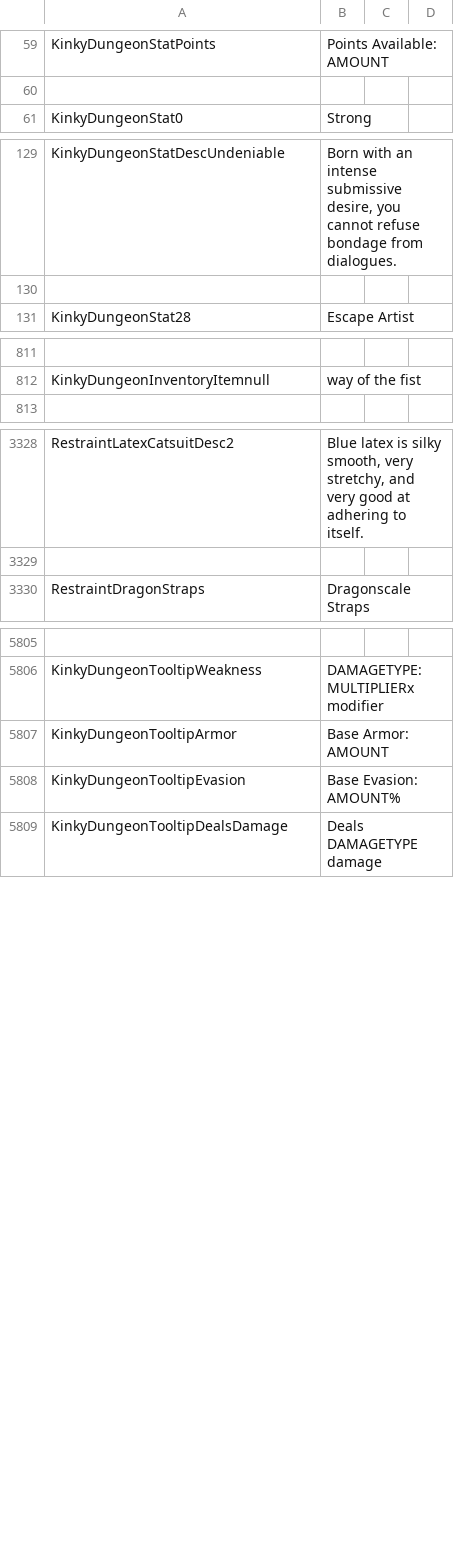
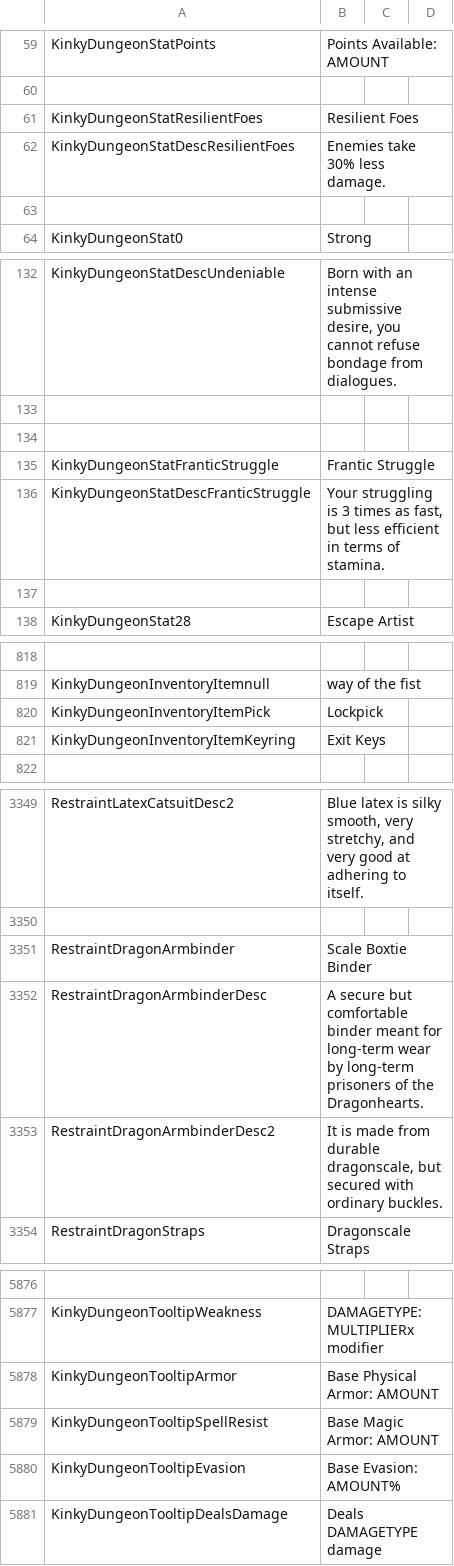
Before and after one commit to Ada18980/KinkyDungeonTest, a CSV file: Screens/MiniGame/KinkyDungeon/Text_KinkyDungeon.csv, drawn as a sheet; only a part is shown, gaps mark what is left out; addresses are those after the commit; the diff covers the shown part only; the diff names each change by its address in the sheet, - before the commit and + after, or states it on an @@ line.

```diff
--- a/Screens/MiniGame/KinkyDungeon/Text_KinkyDungeon.csv
+++ b/Screens/MiniGame/KinkyDungeon/Text_KinkyDungeon.csv
+row 61: KinkyDungeonStatResilientFoes | Resilient Foes
+row 62: KinkyDungeonStatDescResilientFoes | Enemies take 30% less damage.
+row 63: (empty)
+row 134: (empty)
+row 135: KinkyDungeonStatFranticStruggle | Frantic Struggle
+row 136: KinkyDungeonStatDescFranticStruggle | Your struggling is 3 times as fast, but less efficient in terms of stamina.
+row 137: (empty)
+row 820: KinkyDungeonInventoryItemPick | Lockpick
+row 821: KinkyDungeonInventoryItemKeyring | Exit Keys
+row 3351: RestraintDragonArmbinder | Scale Boxtie Binder
+row 3352: RestraintDragonArmbinderDesc | A secure but comfortable binder meant for long-term wear by long-term prisoners of the Dragonhearts.
+row 3353: RestraintDragonArmbinderDesc2 | It is made from durable dragonscale, but secured with ordinary buckles.
-B5878: Base Armor: AMOUNT
+B5878: Base Physical Armor: AMOUNT
+row 5879: KinkyDungeonTooltipSpellResist | Base Magic Armor: AMOUNT
```
Also changed, not shown: 64 added rows and 25 edited cells elsewhere in this file.
